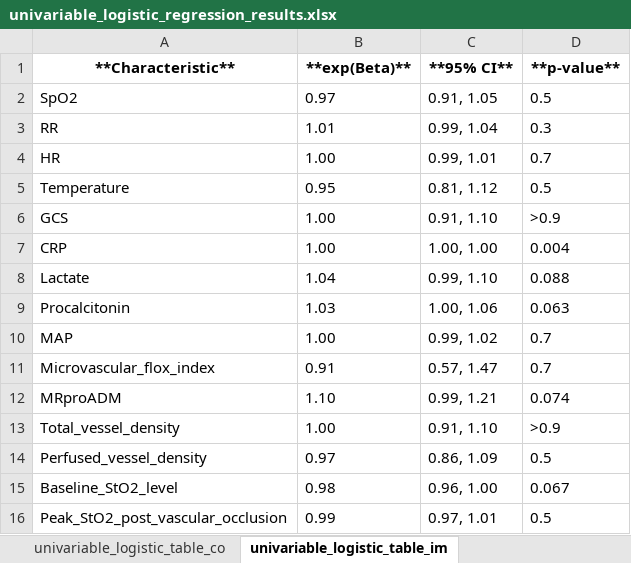
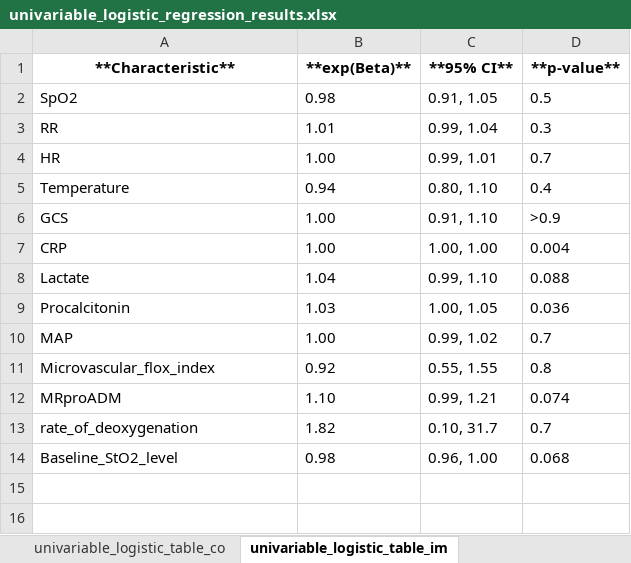
Before and after one commit to mkbrwn/Mimic, an Excel workbook: output/tables/univariable_logistic_regression_results.xlsx, sheet univariable_logistic_table_im, drawn as a sheet; values as stored, in another font and other column widths than the file's, no borders; removed rows and columns are numbered as before the commit, all else as after; the diff names each change by its address in the sheet, - before the commit and + after, or states it on an @@ line.

```diff
--- a/output/tables/univariable_logistic_regression_results.xlsx (sheet univariable_logistic_table_im)
+++ b/output/tables/univariable_logistic_regression_results.xlsx (sheet univariable_logistic_table_im)
-B2 (**exp(Beta)**): 0.97
+B2 (**exp(Beta)**): 0.98
-B5 (**exp(Beta)**): 0.95
+B5 (**exp(Beta)**): 0.94
-C5 (**95% CI**): 0.81, 1.12
+C5 (**95% CI**): 0.80, 1.10
-D5 (**p-value**): 0.5
+D5 (**p-value**): 0.4
-C9 (**95% CI**): 1.00, 1.06
+C9 (**95% CI**): 1.00, 1.05
-D9 (**p-value**): 0.063
+D9 (**p-value**): 0.036
-B11 (**exp(Beta)**): 0.91
+B11 (**exp(Beta)**): 0.92
-C11 (**95% CI**): 0.57, 1.47
+C11 (**95% CI**): 0.55, 1.55
-D11 (**p-value**): 0.7
+D11 (**p-value**): 0.8
-row 13: Total_vessel_density | 1.00 | 0.91, 1.10 | >0.9
-row 14: Perfused_vessel_density | 0.97 | 0.86, 1.09 | 0.5
+row 13: rate_of_deoxygenation | 1.82 | 0.10, 31.7 | 0.7
-D14 (**p-value**): 0.067
+D14 (**p-value**): 0.068
-row 16: Peak_StO2_post_vascular_occlusion | 0.99 | 0.97, 1.01 | 0.5
```
Also changed, not shown: sheet univariable_logistic_table_co, 5 other files.
